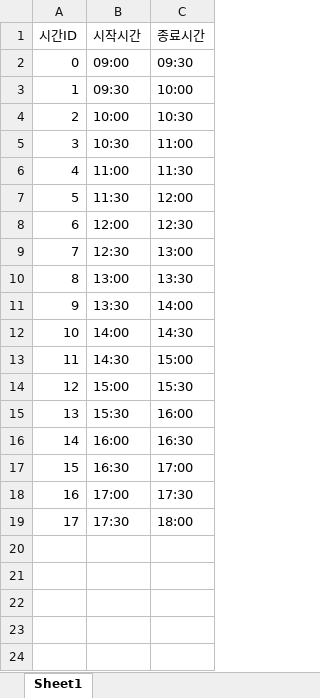
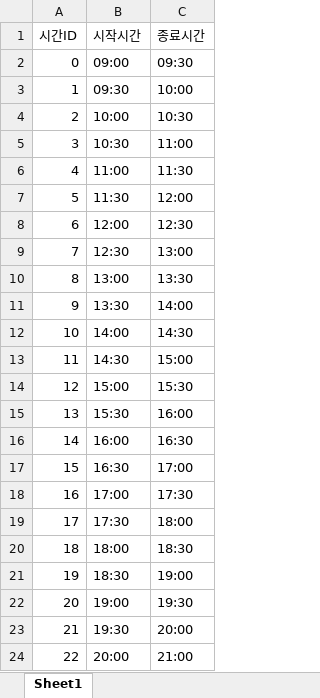
Before and after one commit to haramsong/classschedule, an Excel workbook: data/time_period.xlsx, sheet Sheet1, drawn as a sheet; values as stored, in another font and other column widths than the file's, no borders; the diff names each change by its address in the sheet, - before the commit and + after, or states it on an @@ line.

```diff
--- a/data/time_period.xlsx (sheet Sheet1)
+++ b/data/time_period.xlsx (sheet Sheet1)
+row 20: 18 | 18:00 | 18:30
+row 21: 19 | 18:30 | 19:00
+row 22: 20 | 19:00 | 19:30
+row 23: 21 | 19:30 | 20:00
+row 24: 22 | 20:00 | 21:00
```
Also changed, not shown: 1 other file.
